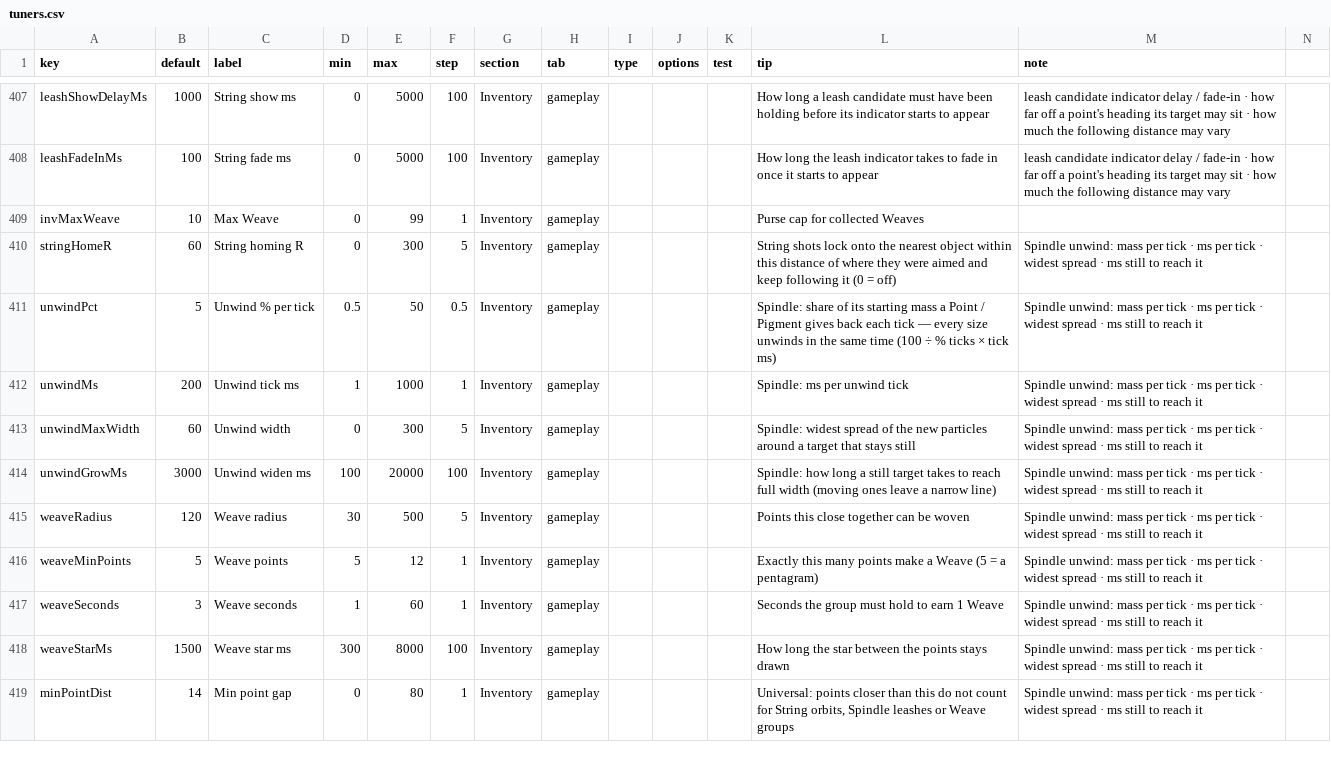
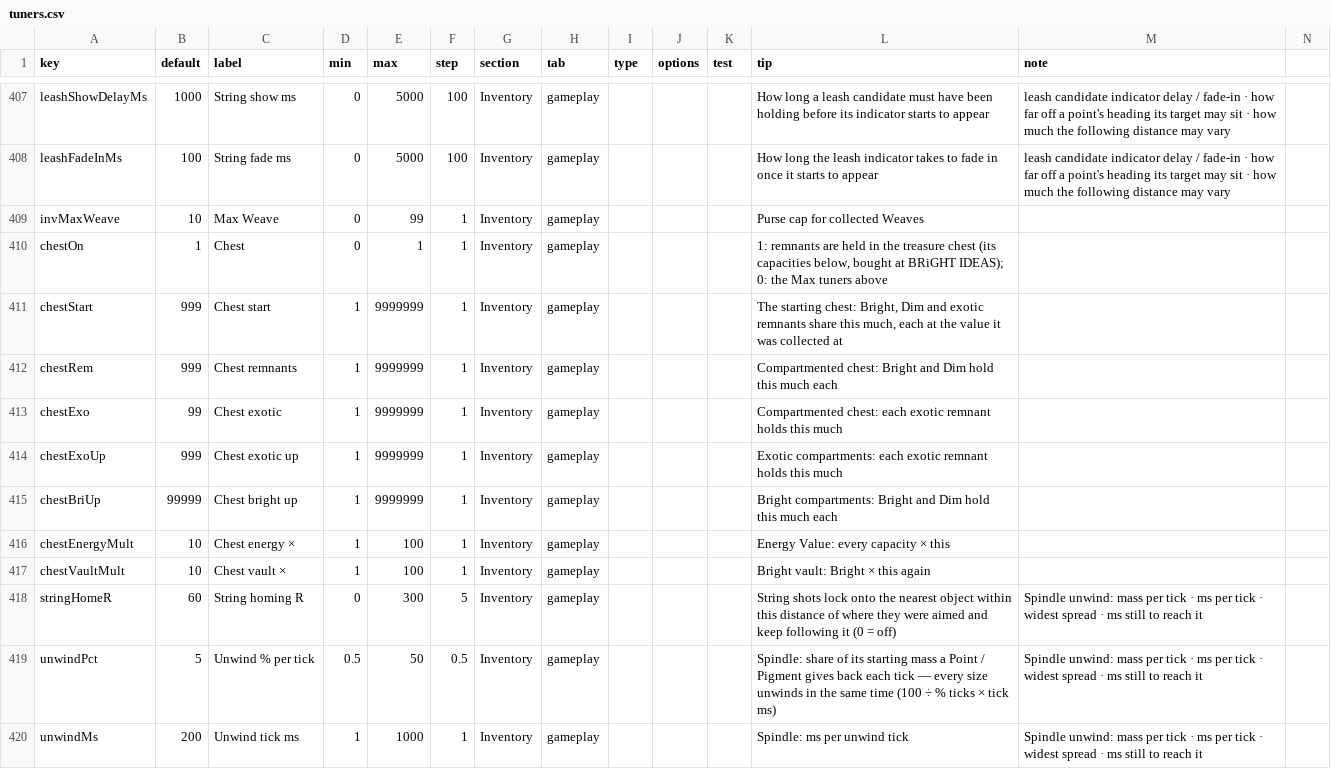
Before and after one commit to jamesmhoag/infinitelight, a CSV file: content/tuners.csv, drawn as a sheet; only a part is shown, gaps mark what is left out; the shorter side is filled out with more unchanged rows; the diff names each change by its address in the sheet, - before the commit and + after, or states it on an @@ line.

```diff
--- a/content/tuners.csv
+++ b/content/tuners.csv
+row 410: chestOn | 1 | Chest | 0 | 1 | 1 | Inventory | gameplay |  |  |  | 1: remnants are held in the treasure chest (its capacities below, bought at BRiGHT IDEAS); 0: the Max tuners above
+row 411: chestStart | 999 | Chest start | 1 | 9999999 | 1 | Inventory | gameplay |  |  |  | The starting chest: Bright, Dim and exotic remnants share this much, each at the value it was collected at
+row 412: chestRem | 999 | Chest remnants | 1 | 9999999 | 1 | Inventory | gameplay |  |  |  | Compartmented chest: Bright and Dim hold this much each
+row 413: chestExo | 99 | Chest exotic | 1 | 9999999 | 1 | Inventory | gameplay |  |  |  | Compartmented chest: each exotic remnant holds this much
+row 414: chestExoUp | 999 | Chest exotic up | 1 | 9999999 | 1 | Inventory | gameplay |  |  |  | Exotic compartments: each exotic remnant holds this much
+row 415: chestBriUp | 99999 | Chest bright up | 1 | 9999999 | 1 | Inventory | gameplay |  |  |  | Bright compartments: Bright and Dim hold this much each
+row 416: chestEnergyMult | 10 | Chest energy × | 1 | 100 | 1 | Inventory | gameplay |  |  |  | Energy Value: every capacity × this
+row 417: chestVaultMult | 10 | Chest vault × | 1 | 100 | 1 | Inventory | gameplay |  |  |  | Bright vault: Bright × this again
```
Also changed, not shown: content/shop_items.csv, 5 other files.
